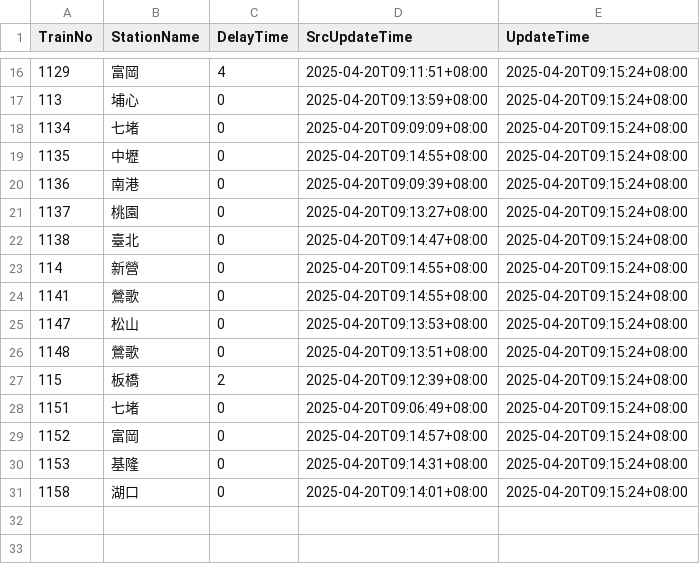
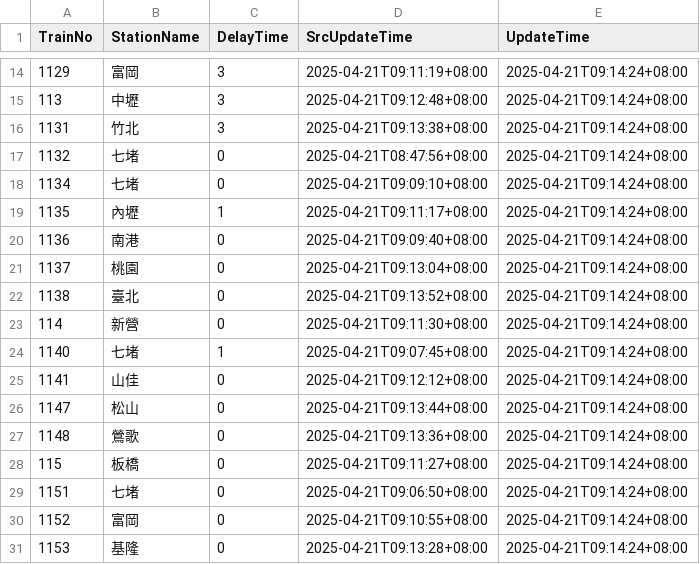
Before and after one commit to funfun0912/Open-Platform-Software-Mid, a CSV file: api.csv, drawn as a sheet; only a part is shown, gaps mark what is left out; the diff covers the shown part only.

```diff
--- a/api.csv
+++ b/api.csv
@@ -16,16 +14,18 @@ TrainNo,StationName,DelayTime,SrcUpdateTime,UpdateTime
-1129,富岡,4,2025-04-20T09:11:51+08:00,2025-04-20T09:15:24+08:00
-113,埔心,0,2025-04-20T09:13:59+08:00,2025-04-20T09:15:24+08:00
-1134,七堵,0,2025-04-20T09:09:09+08:00,2025-04-20T09:15:24+08:00
-1135,中壢,0,2025-04-20T09:14:55+08:00,2025-04-20T09:15:24+08:00
-1136,南港,0,2025-04-20T09:09:39+08:00,2025-04-20T09:15:24+08:00
-1137,桃園,0,2025-04-20T09:13:27+08:00,2025-04-20T09:15:24+08:00
-1138,臺北,0,2025-04-20T09:14:47+08:00,2025-04-20T09:15:24+08:00
-114,新營,0,2025-04-20T09:14:55+08:00,2025-04-20T09:15:24+08:00
-1141,鶯歌,0,2025-04-20T09:14:55+08:00,2025-04-20T09:15:24+08:00
-1147,松山,0,2025-04-20T09:13:53+08:00,2025-04-20T09:15:24+08:00
-1148,鶯歌,0,2025-04-20T09:13:51+08:00,2025-04-20T09:15:24+08:00
-115,板橋,2,2025-04-20T09:12:39+08:00,2025-04-20T09:15:24+08:00
-1151,七堵,0,2025-04-20T09:06:49+08:00,2025-04-20T09:15:24+08:00
-1152,富岡,0,2025-04-20T09:14:57+08:00,2025-04-20T09:15:24+08:00
-1153,基隆,0,2025-04-20T09:14:31+08:00,2025-04-20T09:15:24+08:00
-1158,湖口,0,2025-04-20T09:14:01+08:00,2025-04-20T09:15:24+08:00
+1129,富岡,3,2025-04-21T09:11:19+08:00,2025-04-21T09:14:24+08:00
+113,中壢,3,2025-04-21T09:12:48+08:00,2025-04-21T09:14:24+08:00
+1131,竹北,3,2025-04-21T09:13:38+08:00,2025-04-21T09:14:24+08:00
+1132,七堵,0,2025-04-21T08:47:56+08:00,2025-04-21T09:14:24+08:00
+1134,七堵,0,2025-04-21T09:09:10+08:00,2025-04-21T09:14:24+08:00
+1135,內壢,1,2025-04-21T09:11:17+08:00,2025-04-21T09:14:24+08:00
+1136,南港,0,2025-04-21T09:09:40+08:00,2025-04-21T09:14:24+08:00
+1137,桃園,0,2025-04-21T09:13:04+08:00,2025-04-21T09:14:24+08:00
+1138,臺北,0,2025-04-21T09:13:52+08:00,2025-04-21T09:14:24+08:00
+114,新營,0,2025-04-21T09:11:30+08:00,2025-04-21T09:14:24+08:00
+1140,七堵,1,2025-04-21T09:07:45+08:00,2025-04-21T09:14:24+08:00
+1141,山佳,0,2025-04-21T09:12:12+08:00,2025-04-21T09:14:24+08:00
+1147,松山,0,2025-04-21T09:13:44+08:00,2025-04-21T09:14:24+08:00
+1148,鶯歌,0,2025-04-21T09:13:36+08:00,2025-04-21T09:14:24+08:00
+115,板橋,0,2025-04-21T09:11:27+08:00,2025-04-21T09:14:24+08:00
+1151,七堵,0,2025-04-21T09:06:50+08:00,2025-04-21T09:14:24+08:00
+1152,富岡,0,2025-04-21T09:10:55+08:00,2025-04-21T09:14:24+08:00
+1153,基隆,0,2025-04-21T09:13:28+08:00,2025-04-21T09:14:24+08:00
```
Also changed, not shown: 1 added row, 3 removed rows and 33 edited cells elsewhere in this file.
